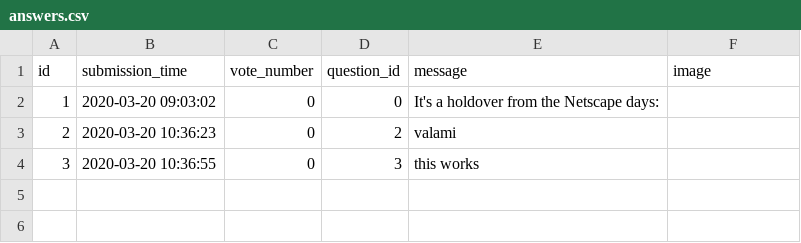
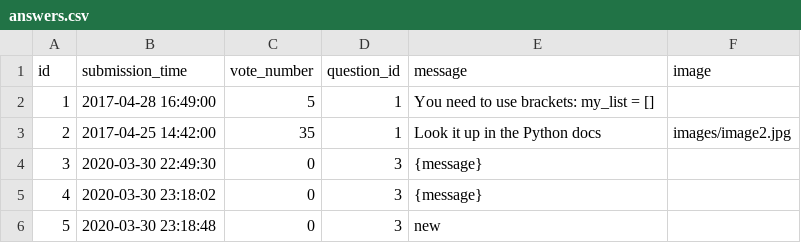
Before and after one commit to b-bence/ask_mate_sprint1, a CSV file: answers.csv, drawn as a sheet.

```diff
--- a/answers.csv
+++ b/answers.csv
@@ -1,4 +1,6 @@
 id,submission_time,vote_number,question_id,message,image
-1,2020-03-20 09:03:02,0,0,It's a holdover from the Netscape days:,
-2,2020-03-20 10:36:23,0,2,valami,
-3,2020-03-20 10:36:55,0,3,this works,
+1,2017-04-28 16:49:00,5,1,You need to use brackets: my_list = [],
+2,2017-04-25 14:42:00,35,1,Look it up in the Python docs,images/image2.jpg
+3,2020-03-30 22:49:30,0,3,{message},
+4,2020-03-30 23:18:02,0,3,{message},
+5,2020-03-30 23:18:48,0,3,new ,
```
Also changed, not shown: questions.csv, 14 other files.
